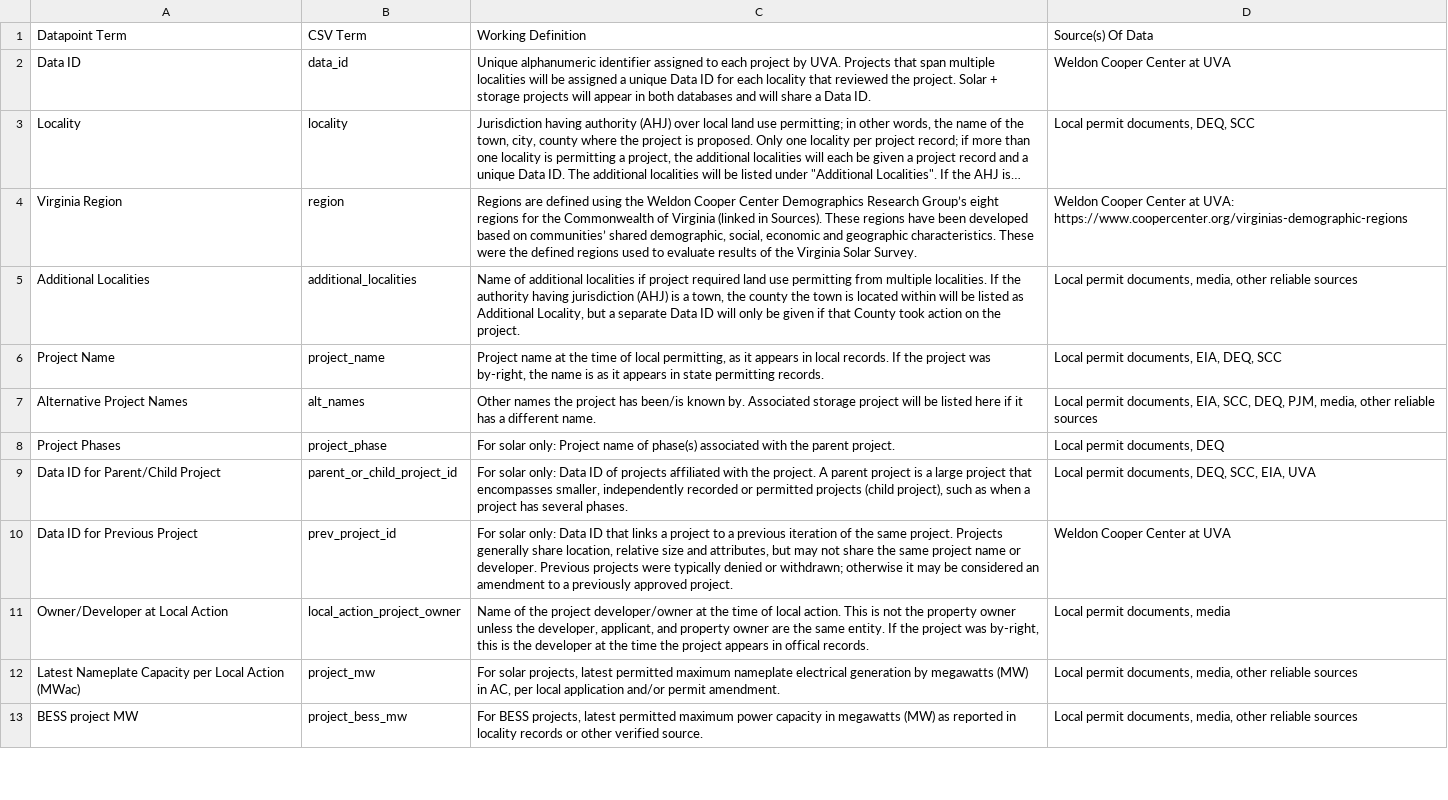
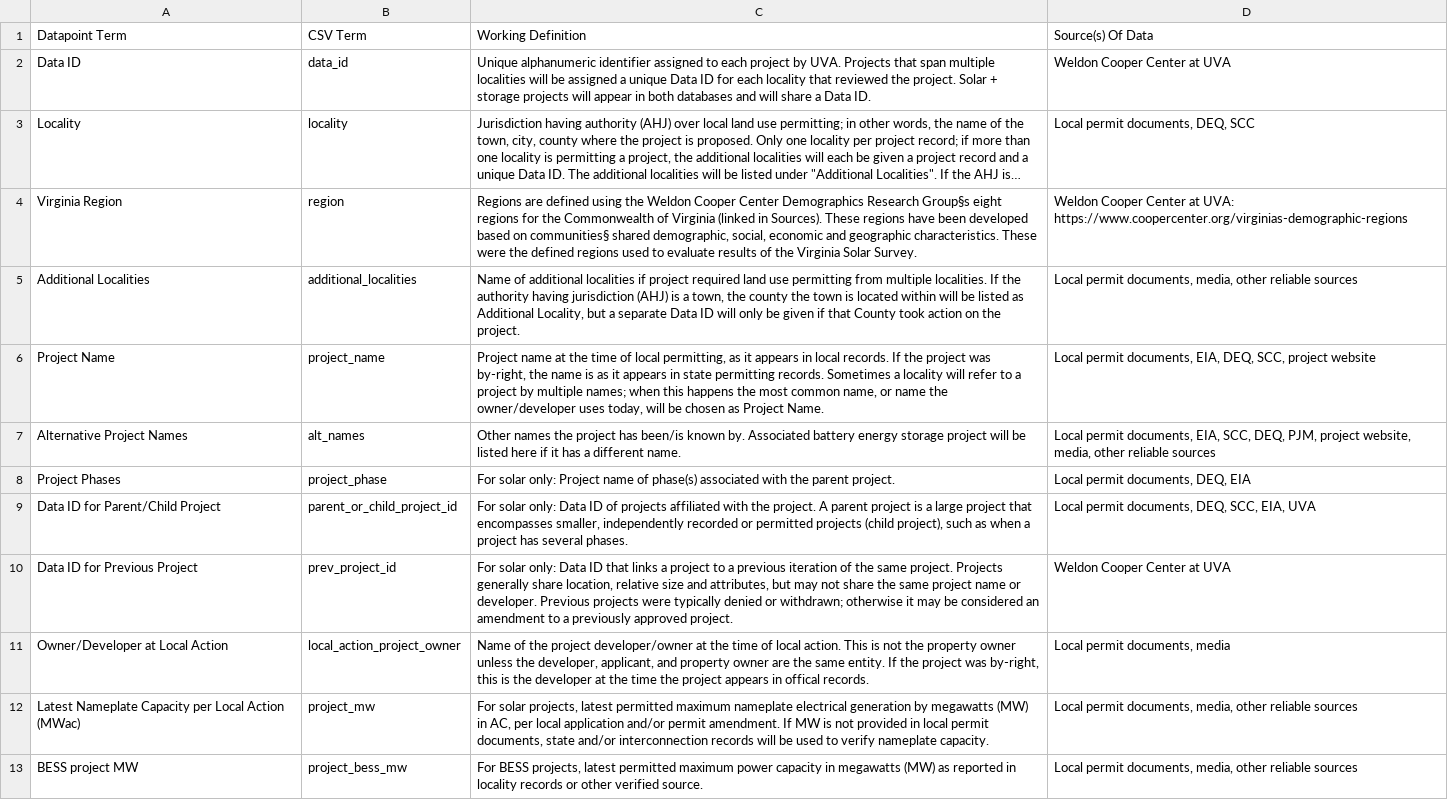
Before and after one commit to coopercenter/solar-database, a CSV file: database/static/Data_Dictionary_Definitions.csv, drawn as a sheet; only a part is shown; long unchanged cells end in …; the diff covers the shown part only; the diff names each change by its address in the sheet, - before the commit and + after, or states it on an @@ line.

Commit message:
Resolve merge conflicts

```diff
--- a/database/static/Data_Dictionary_Definitions.csv
+++ b/database/static/Data_Dictionary_Definitions.csv
-C4 (Working Definition): …Demographics Research Group’s eight regions for the Commonwealth of Virginia (linked in Sources). These regions have been developed based on communities’ shared demographic,…
+C4 (Working Definition): …Demographics Research Group§s eight regions for the Commonwealth of Virginia (linked in Sources). These regions have been developed based on communities§ shared demographic,…
-C6 (Working Definition): …permitting records.
+C6 (Working Definition): …permitting records. Sometimes a locality will refer to a project by multiple names; when this happens the most common name, or name the owner/developer uses today, will be chosen as Project Name.
-D6 (Source(s) Of Data): …EIA, DEQ, SCC
+D6 (Source(s) Of Data): …EIA, DEQ, SCC, project website
-C7 (Working Definition): …by. Associated storage project…
+C7 (Working Definition): …by. Associated battery energy storage project…
-D7 (Source(s) Of Data): …DEQ, PJM, media, other…
+D7 (Source(s) Of Data): …DEQ, PJM, project website, media, other…
-D8 (Source(s) Of Data): Local permit documents, DEQ
+D8 (Source(s) Of Data): Local permit documents, DEQ, EIA
-C12 (Working Definition): …permit amendment.
+C12 (Working Definition): …permit amendment. If MW is not provided in local permit documents, state and/or interconnection records will be used to verify nameplate capacity.
```
Also changed, not shown: 1 added row and 15 edited cells elsewhere in this file.
